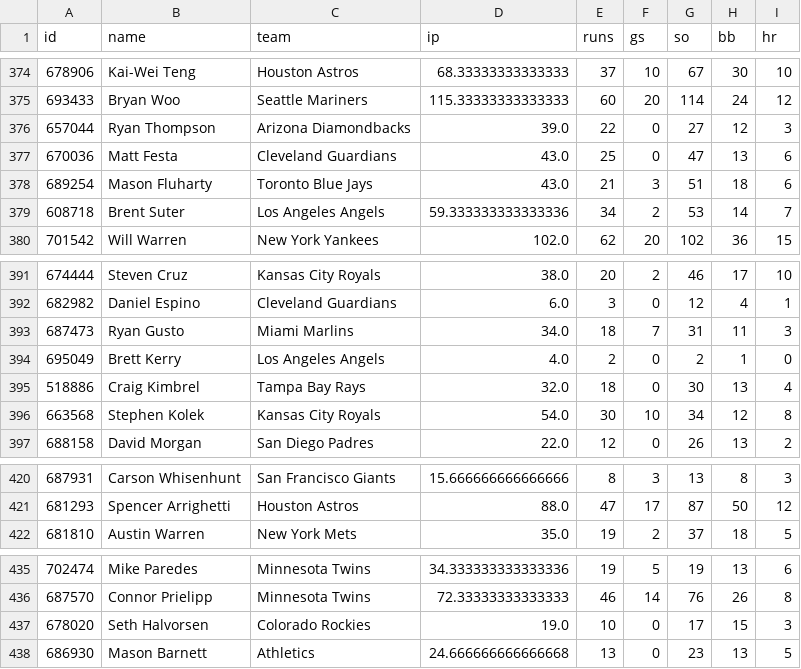
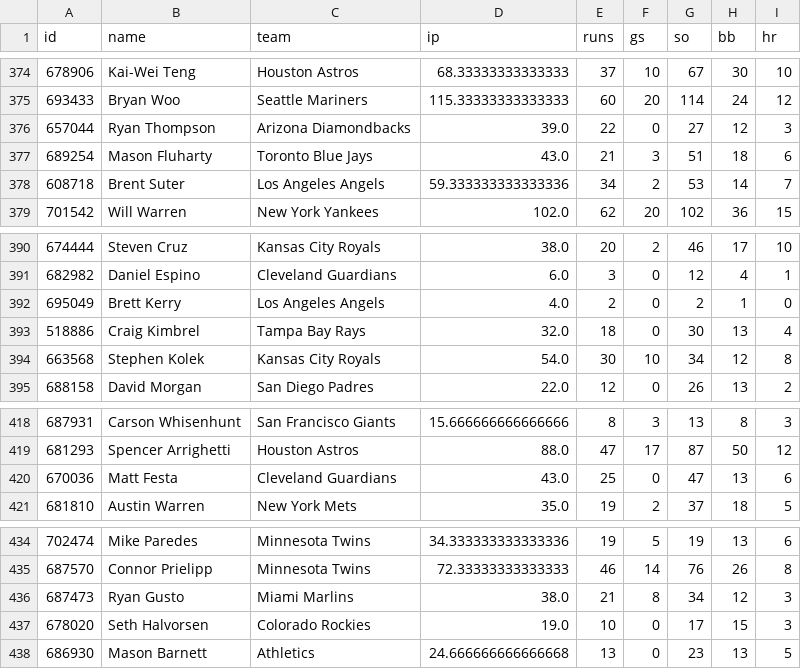
Before and after one commit to c49037027-svg/football, a CSV file: data/mlb_pitchers.csv, drawn as a sheet; only a part is shown, gaps mark what is left out; the diff covers the shown part only.

```diff
--- a/data/mlb_pitchers.csv
+++ b/data/mlb_pitchers.csv
@@ -376,3 +376,2 @@ id,name,team,ip,runs,gs,so,bb,hr
 657044,Ryan Thompson,Arizona Diamondbacks,39.0,22,0,27,12,3
-670036,Matt Festa,Cleveland Guardians,43.0,25,0,47,13,6
 689254,Mason Fluharty,Toronto Blue Jays,43.0,21,3,51,18,6
@@ -392,3 +391,2 @@ id,name,team,ip,runs,gs,so,bb,hr
 682982,Daniel Espino,Cleveland Guardians,6.0,3,0,12,4,1
-687473,Ryan Gusto,Miami Marlins,34.0,18,7,31,11,3
 695049,Brett Kerry,Los Angeles Angels,4.0,2,0,2,1,0
@@ -421,2 +419,3 @@ id,name,team,ip,runs,gs,so,bb,hr
 681293,Spencer Arrighetti,Houston Astros,88.0,47,17,87,50,12
+670036,Matt Festa,Cleveland Guardians,43.0,25,0,47,13,6
 681810,Austin Warren,New York Mets,35.0,19,2,37,18,5
@@ -436,2 +435,3 @@ id,name,team,ip,runs,gs,so,bb,hr
 687570,Connor Prielipp,Minnesota Twins,72.33333333333333,46,14,76,26,8
+687473,Ryan Gusto,Miami Marlins,38.0,21,8,34,12,3
 678020,Seth Halvorsen,Colorado Rockies,19.0,10,0,17,15,3
```
Also changed, not shown: 3 added rows and 3 removed rows elsewhere in this file, data/mlb_bets.csv, data/mlb_model_bets.csv, 1 other file.
